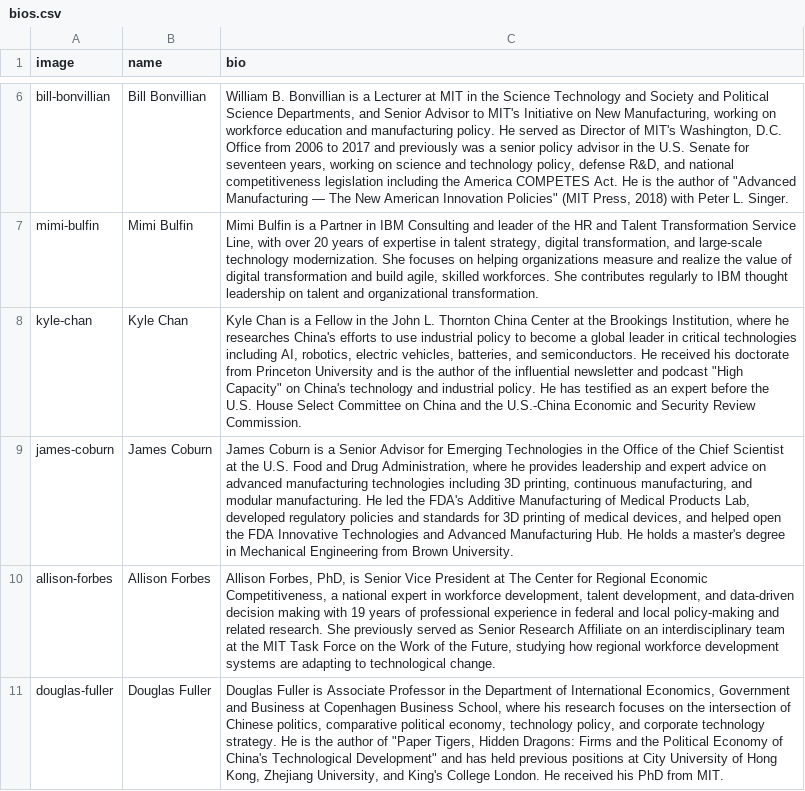
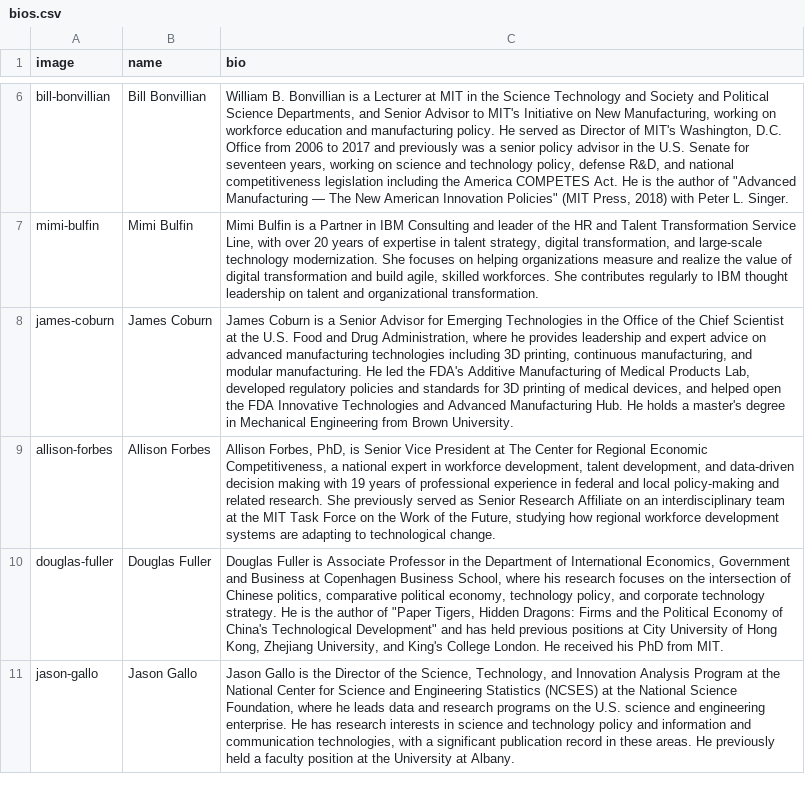
Before and after one commit to jhelvy/isa-2026-schedule, a CSV file: data/bios.csv, drawn as a sheet; only a part is shown, gaps mark what is left out; the shorter side is filled out with more unchanged rows; the diff names each change by its address in the sheet, - before the commit and + after, or states it on an @@ line.

```diff
--- a/data/bios.csv
+++ b/data/bios.csv
-row 8: kyle-chan | Kyle Chan | Kyle Chan is a Fellow in the John L. Thornton China Center at the Brookings Institution, where he researches China's efforts to use industrial policy to become a global leader in critical technologies including AI, robotics, electric vehicles, batteries, and semiconductors. He received his doctorate from Princeton University and is the author of the influential newsletter and podcast "High Capacity" on China's technology and industrial policy. He has testified as an expert before the U.S. House Select Committee on China and the U.S.-China Economic and Security Review Commission.
```
Also changed, not shown: data/panels.csv, 7 other files.
